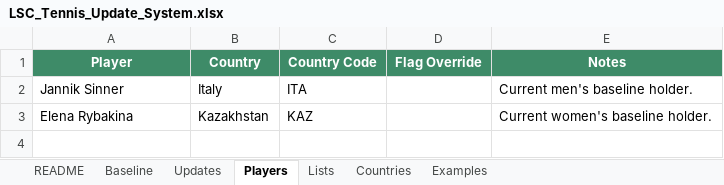
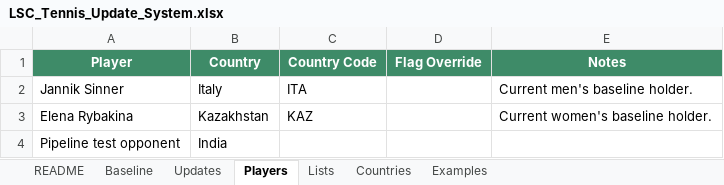
Before and after one commit to Harry-LSC/lineal-sport-test, an Excel workbook: LSC_Tennis_Update_System.xlsx, sheet Players, drawn as a sheet; values as stored, in another font and other column widths than the file's, no borders; the diff names each change by its address in the sheet, - before the commit and + after, or states it on an @@ line.

Commit message:
Add files via upload

```diff
--- a/LSC_Tennis_Update_System.xlsx (sheet Players)
+++ b/LSC_Tennis_Update_System.xlsx (sheet Players)
+row 4: Pipeline test opponent | India
```
